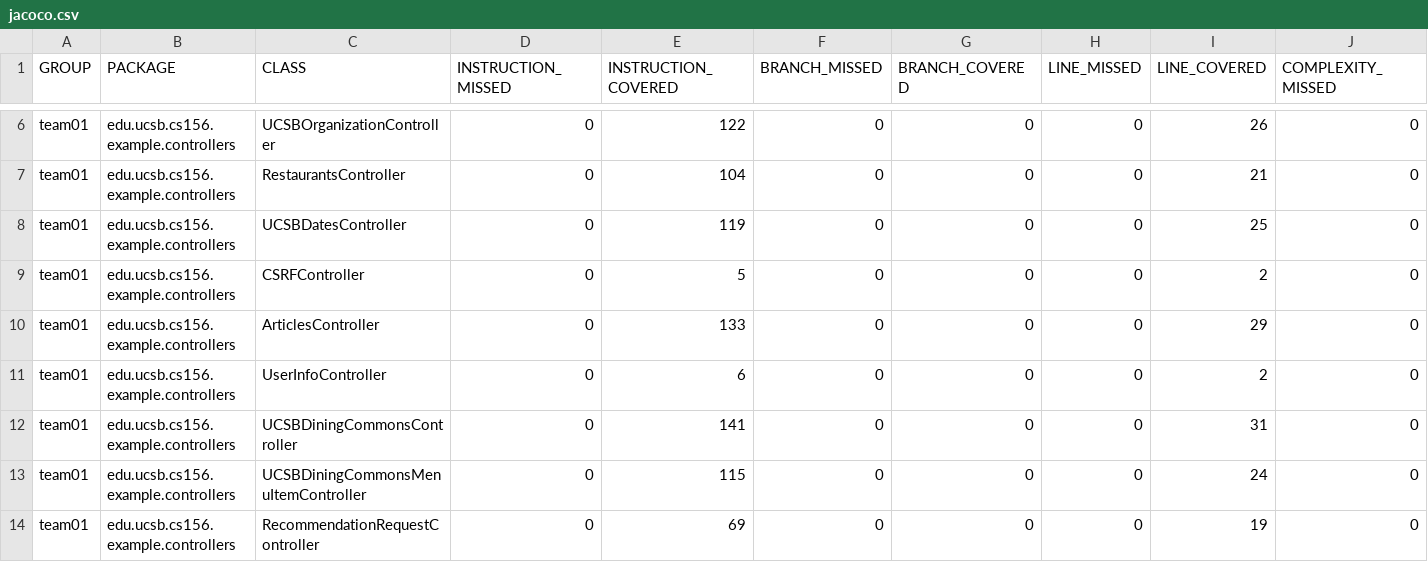
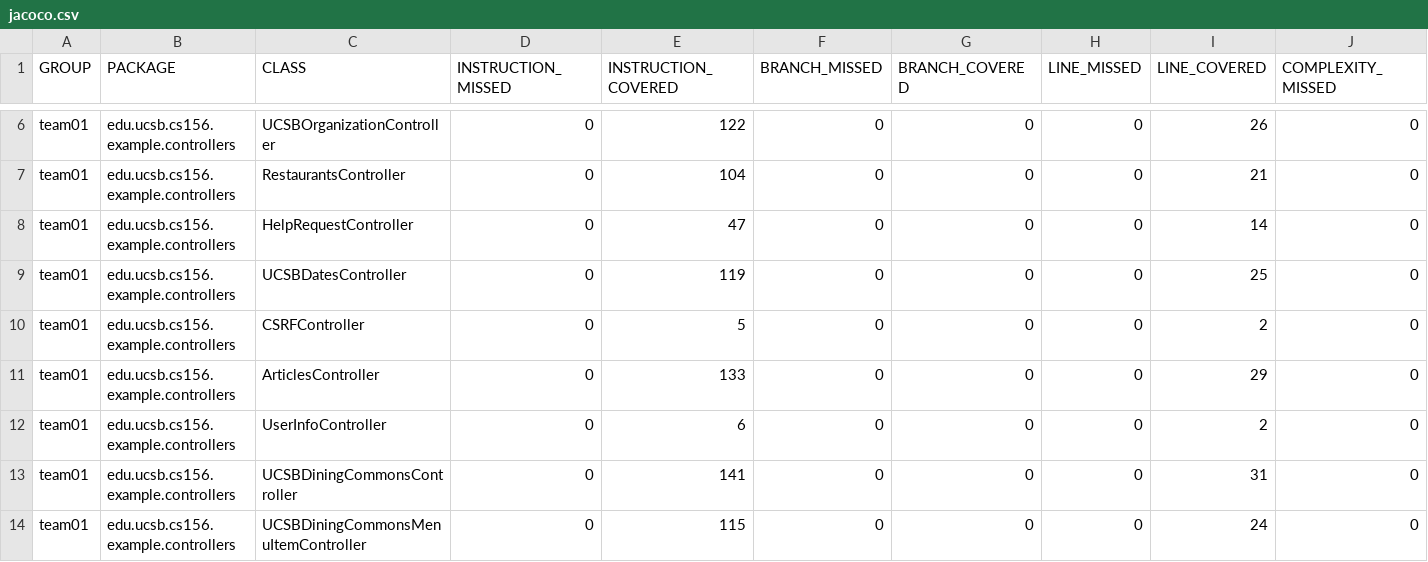
Before and after one commit to ucsb-cs156-f24/team01-f24-16, a CSV file: jacoco/jacoco.csv, drawn as a sheet; only a part is shown, gaps mark what is left out; the shorter side is filled out with more unchanged rows; rows hold the shown columns only; the diff names each change by its address in the sheet, - before the commit and + after, or states it on an @@ line.

Commit message:
Deploying to gh-pages from @ ucsb-cs156-f24/team01-f24-16@278db9b291826b52cb00f6397eaa1a8e2ec9d9e5 🚀

```diff
--- a/jacoco/jacoco.csv
+++ b/jacoco/jacoco.csv
+row 8: team01 | edu.ucsb.cs156.example.controllers | HelpRequestController | 0 | 47 | 0 | 0 | 0 | 14 | 0
```
Also changed, not shown: 7 other files.
